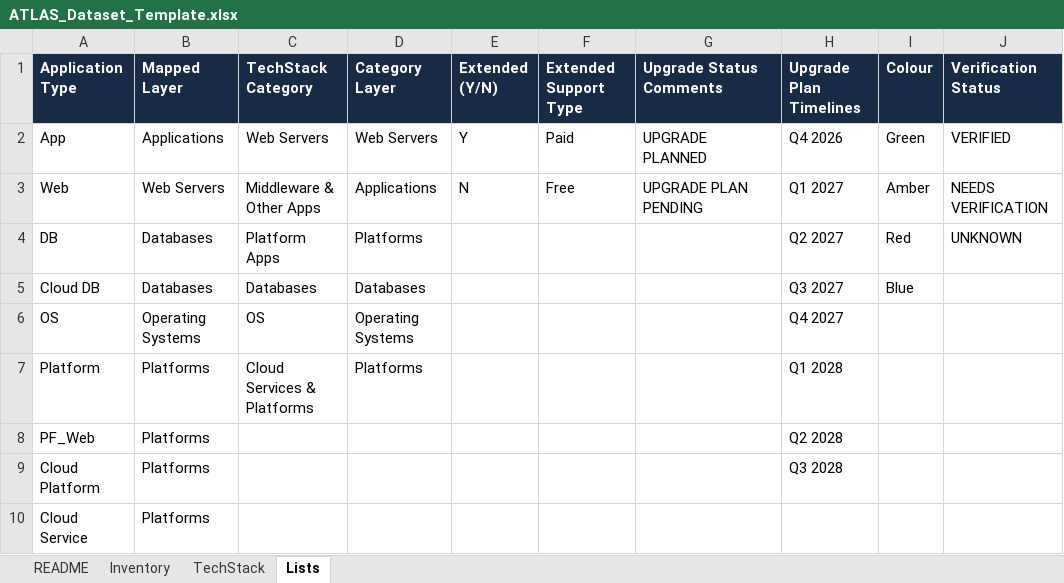
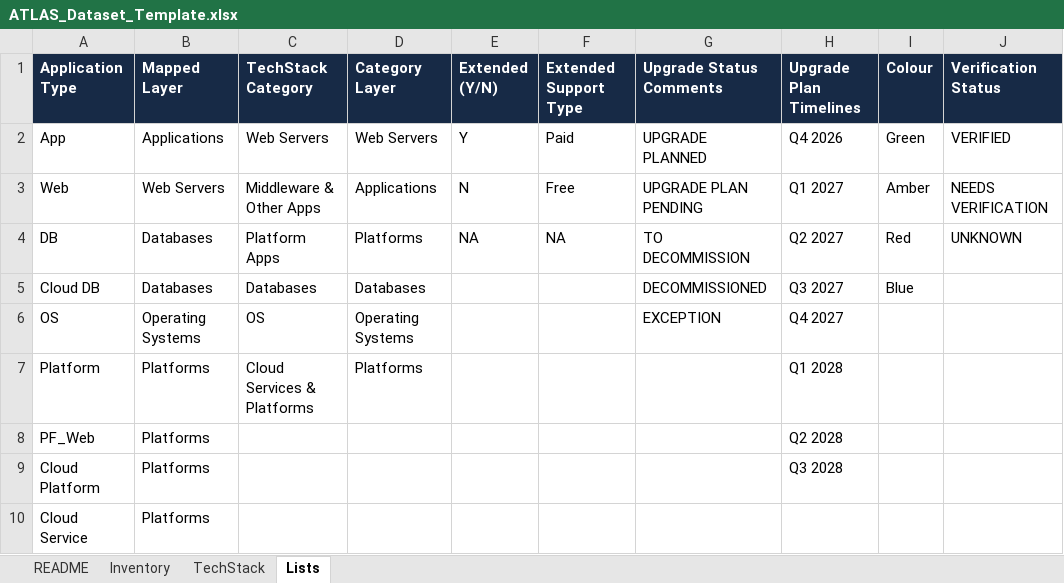
Before and after one commit to mfkhan267/eos_pages, an Excel workbook: docs/ATLAS_Dataset_Template.xlsx, sheet Lists, drawn as a sheet; only a part is shown; values as stored, in another font and other column widths than the file's, no borders; the diff names each change by its address in the sheet, - before the commit and + after, or states it on an @@ line.

Commit message:
updated sample template

```diff
--- a/docs/ATLAS_Dataset_Template.xlsx (sheet Lists)
+++ b/docs/ATLAS_Dataset_Template.xlsx (sheet Lists)
-E4 (Extended (Y/N)): (empty)
+E4 (Extended (Y/N)): NA
-F4 (Extended Support Type): (empty)
+F4 (Extended Support Type): NA
-G4 (Upgrade Status Comments): (empty)
+G4 (Upgrade Status Comments): TO DECOMMISSION
-G5 (Upgrade Status Comments): (empty)
+G5 (Upgrade Status Comments): DECOMMISSIONED
-G6 (Upgrade Status Comments): (empty)
+G6 (Upgrade Status Comments): EXCEPTION
```
Also changed, not shown: sheet README, sheet Inventory, 2 other files.
